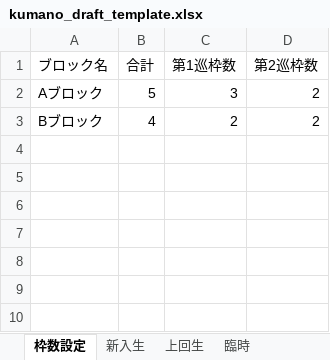
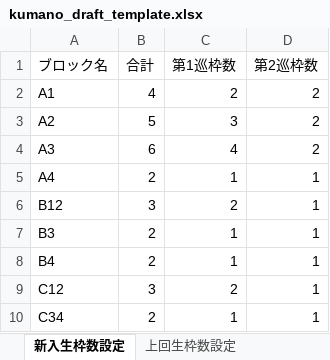
Before and after one commit to etokoro-etunkoro/kumano-next, an Excel workbook: public/template/kumano_draft_template.xlsx, sheet 新入生枠数設定, drawn as a sheet; values as stored, in another font and other column widths than the file's, no borders; removed rows and columns are numbered as before the commit, all else as after; the diff names each change by its address in the sheet, - before the commit and + after, or states it on an @@ line.

```diff
--- a/public/template/kumano_draft_template.xlsx (sheet 新入生枠数設定)
+++ b/public/template/kumano_draft_template.xlsx (sheet 新入生枠数設定)
-sheet tab: 枠数設定
+sheet tab: 新入生枠数設定
-sheet tab: 新入生
+sheet tab: 上回生枠数設定
+row 2: A1 | 4 | 2 | 2
-A3 (ブロック名): Aブロック
+A3 (ブロック名): A2
-row 3: Bブロック | 4 | 2 | 2
+row 4: A3 | 6 | 4 | 2
+row 5: A4 | 2 | 1 | 1
+row 6: B12 | 3 | 2 | 1
+row 7: B3 | 2 | 1 | 1
+row 8: B4 | 2 | 1 | 1
+row 9: C12 | 3 | 2 | 1
+row 10: C34 | 2 | 1 | 1
```
Also changed, not shown: sheet 上回生枠数設定, sheet 臨キャパ枠数設定, sheet 新入生一覧, other sheet tabs, 2 other files.
